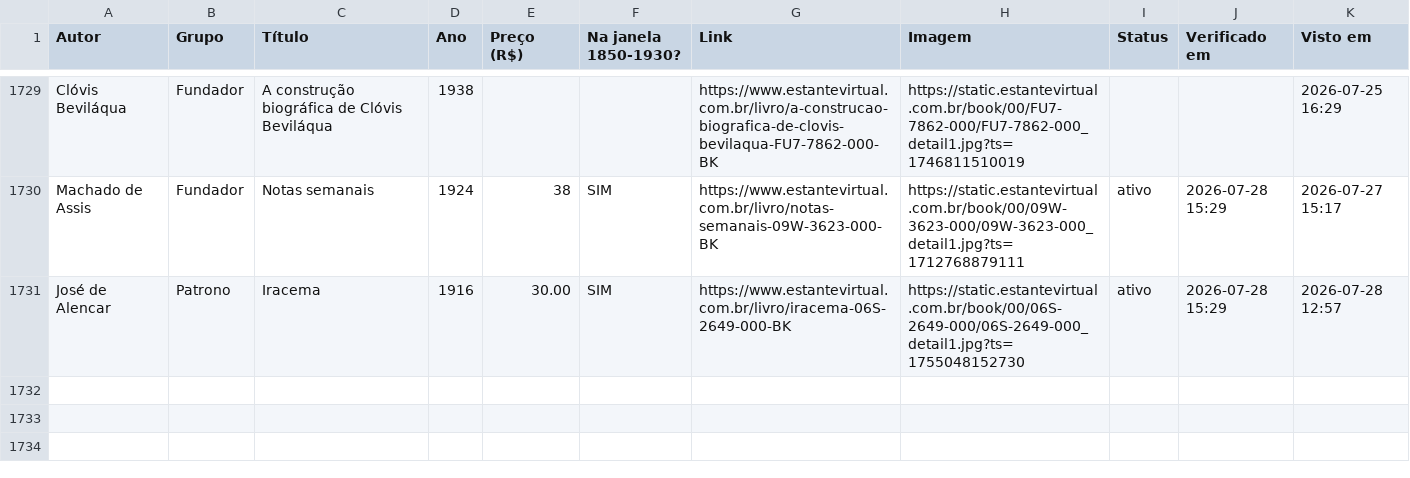
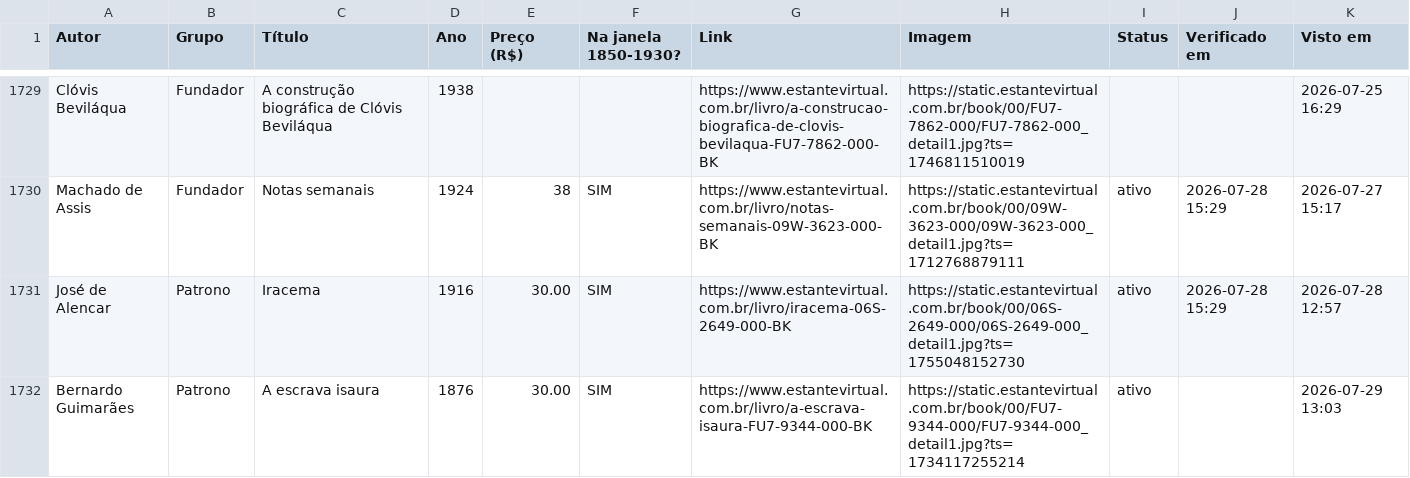
Before and after one commit to feliperibeirobittencourt/clio-radar, a CSV file: raw/estante-historico.csv, drawn as a sheet; only a part is shown, gaps mark what is left out.

```diff
--- a/raw/estante-historico.csv
+++ b/raw/estante-historico.csv
@@ -1731 +1731,2 @@ Machado de Assis,Fundador,Notas semanais,1924,38,SIM,https://www.estantevirtual.
 José de Alencar,Patrono,Iracema,1916,30.00,SIM,https://www.estantevirtual.com.br/livro/iracema-06S-2649-000-BK,https://static.estantevirtual.com.br/book/00/06S-2649-000/06S-2649-000_detail1.jpg?ts=1755048152730,ativo,2026-07-28 15:29,2026-07-28 12:57
+Bernardo Guimarães,Patrono,A escrava isaura,1876,30.00,SIM,https://www.estantevirtual.com.br/livro/a-escrava-isaura-FU7-9344-000-BK,https://static.estantevirtual.com.br/book/00/FU7-9344-000/FU7-9344-000_detail1.jpg?ts=1734117255214,ativo,,2026-07-29 13:03
```
Also changed, not shown: raw/estante-hoje.csv, 1 other file.
